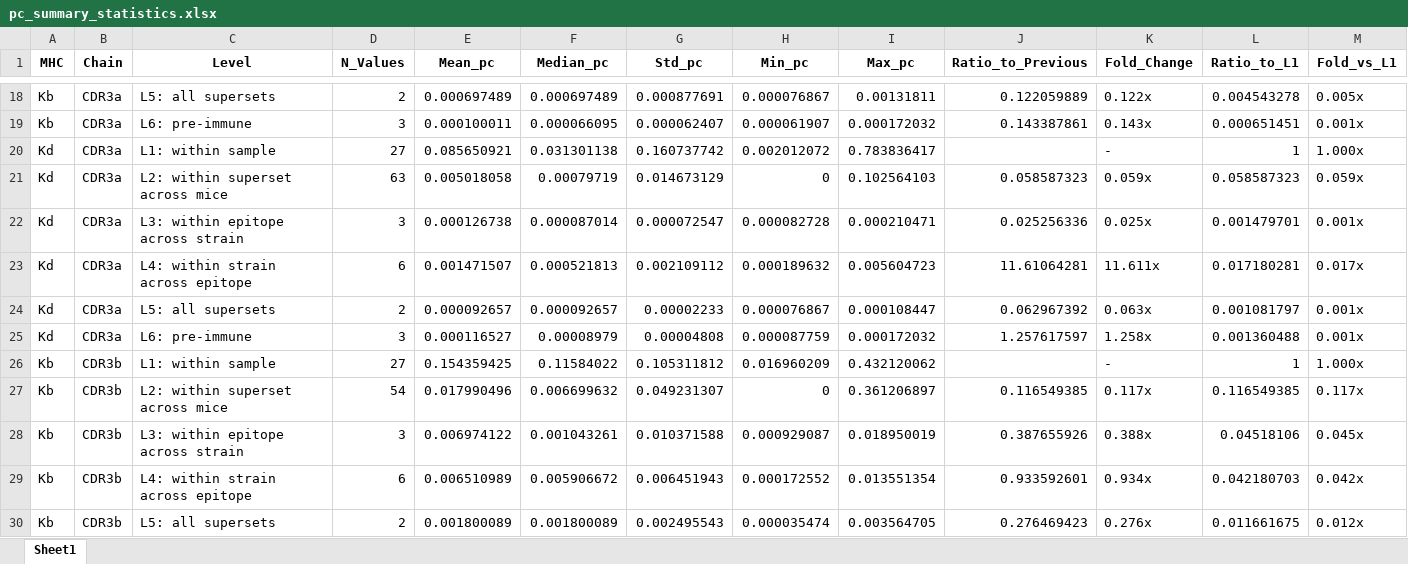
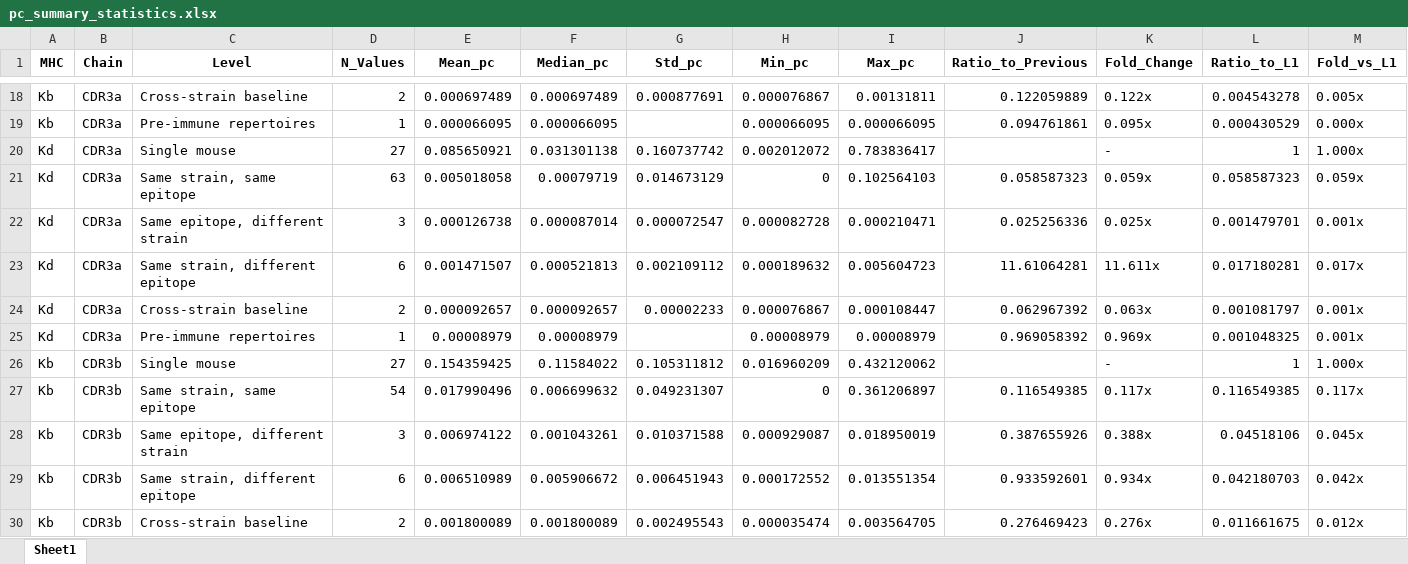
Before and after one commit to kingchalapati/Masters-Project, an Excel workbook: Final_Figures_and_Sheets_Superset/pc_summary_statistics.xlsx, sheet Sheet1, drawn as a sheet; only a part is shown, gaps mark what is left out; values as stored, in another font and other column widths than the file's, no borders; ↵ is a line break in a cell; the diff covers the shown part only; the diff names each change by its address in the sheet, - before the commit and + after, or states it on an @@ line.

```diff
--- a/Final_Figures_and_Sheets_Superset/pc_summary_statistics.xlsx (sheet Sheet1)
+++ b/Final_Figures_and_Sheets_Superset/pc_summary_statistics.xlsx (sheet Sheet1)
-C18 (Level): L5: all supersets
+C18 (Level): Cross-strain baseline
-C19 (Level): L6: pre-immune
+C19 (Level): Pre-immune repertoires
-D19 (N_Values): 3
+D19 (N_Values): 1
-E19 (Mean_pc): 0.000100011
+E19 (Mean_pc): 0.000066095
-G19 (Std_pc): 0.000062407
+G19 (Std_pc): (empty)
-H19 (Min_pc): 0.000061907
+H19 (Min_pc): 0.000066095
-I19 (Max_pc): 0.000172032
+I19 (Max_pc): 0.000066095
-J19 (Ratio_to_Previous): 0.143387861
+J19 (Ratio_to_Previous): 0.094761861
-K19 (Fold_Change): 0.143x
+K19 (Fold_Change): 0.095x
-L19 (Ratio_to_L1): 0.000651451
+L19 (Ratio_to_L1): 0.000430529
-M19 (Fold_vs_L1): 0.001x
+M19 (Fold_vs_L1): 0.000x
-C20 (Level): L1: within sample
+C20 (Level): Single mouse
-C21 (Level): L2: within superset ↵ across mice
+C21 (Level): Same strain, same epitope
-C22 (Level): L3: within epitope ↵ across strain
+C22 (Level): Same epitope, different strain
-C23 (Level): L4: within strain ↵ across epitope
+C23 (Level): Same strain, different epitope
-C24 (Level): L5: all supersets
+C24 (Level): Cross-strain baseline
-C25 (Level): L6: pre-immune
+C25 (Level): Pre-immune repertoires
-D25 (N_Values): 3
+D25 (N_Values): 1
-E25 (Mean_pc): 0.000116527
+E25 (Mean_pc): 0.00008979
-G25 (Std_pc): 0.00004808
+G25 (Std_pc): (empty)
-H25 (Min_pc): 0.000087759
+H25 (Min_pc): 0.00008979
-I25 (Max_pc): 0.000172032
+I25 (Max_pc): 0.00008979
-J25 (Ratio_to_Previous): 1.257617597
+J25 (Ratio_to_Previous): 0.969058392
-K25 (Fold_Change): 1.258x
+K25 (Fold_Change): 0.969x
-L25 (Ratio_to_L1): 0.001360488
+L25 (Ratio_to_L1): 0.001048325
-C26 (Level): L1: within sample
+C26 (Level): Single mouse
-C27 (Level): L2: within superset ↵ across mice
+C27 (Level): Same strain, same epitope
-C28 (Level): L3: within epitope ↵ across strain
+C28 (Level): Same epitope, different strain
-C29 (Level): L4: within strain ↵ across epitope
+C29 (Level): Same strain, different epitope
-C30 (Level): L5: all supersets
+C30 (Level): Cross-strain baseline
```
Also changed, not shown: 137 edited cells elsewhere in this sheet, Final_Figures_and_Sheets_Superset/Kb_pc_values_FullBeta.xlsx, Final_Figures_and_Sheets_Superset/Kd_pc_values_CDR3.xlsx, 23 other files.
